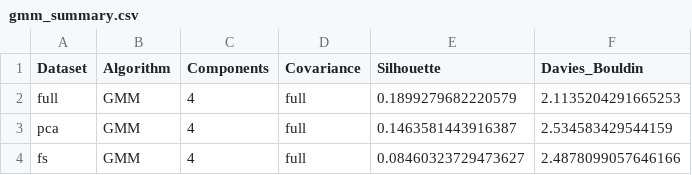
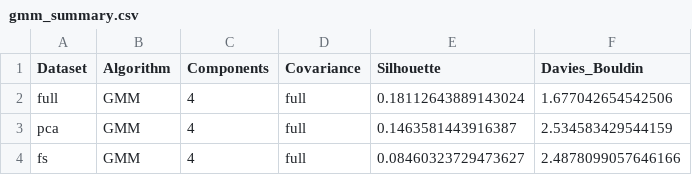
Before and after one commit to doktorfilip1/FlowSOM-vs-standard-clustering-algorithms, a CSV file: results/gmm/gmm_summary.csv, drawn as a sheet.

```diff
--- a/results/gmm/gmm_summary.csv
+++ b/results/gmm/gmm_summary.csv
@@ -1,3 +1,3 @@
 Dataset,Algorithm,Components,Covariance,Silhouette,Davies_Bouldin
-full,GMM,4,full,0.1899279682220579,2.1135204291665253
+full,GMM,4,full,0.18112643889143024,1.677042654542506
 pca,GMM,4,full,0.1463581443916387,2.534583429544159
```
Also changed, not shown: results/dbscan/dbscan_summary.csv, results/hdbscan/hdbscan_summary.csv, 15 other files.
